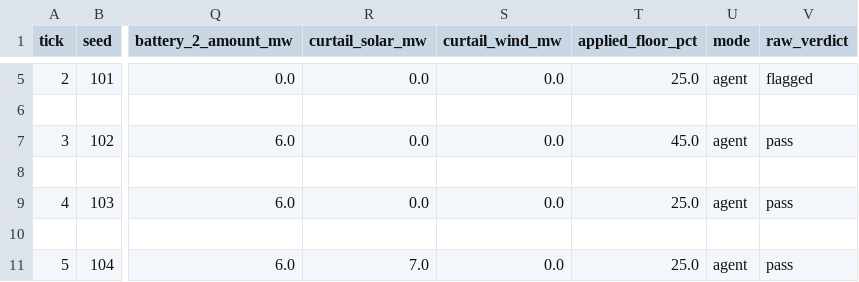
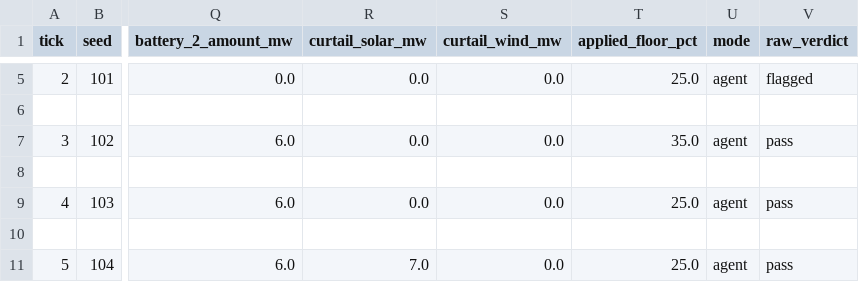
Before and after one commit to ElderOsan/ET_hackathon, a CSV file: evidence/day_report_example.csv, drawn as a sheet; only a part is shown, gaps mark what is left out; the diff names each change by its address in the sheet, - before the commit and + after, or states it on an @@ line.

```diff
--- a/evidence/day_report_example.csv
+++ b/evidence/day_report_example.csv
-T7 (applied_floor_pct): 45.0
+T7 (applied_floor_pct): 35.0
```
Also changed, not shown: 15 other files.
